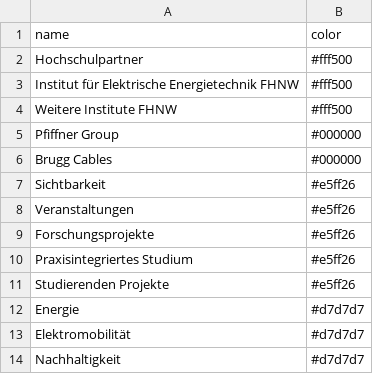
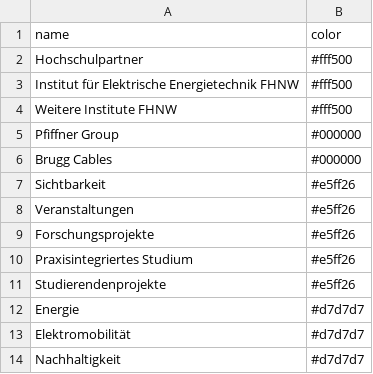
Before and after one commit to HannahKu/dependency-wheel, a CSV file: categories.csv, drawn as a sheet.

Commit message:
Update categories.csv

```diff
--- a/categories.csv
+++ b/categories.csv
@@ -10,3 +10,3 @@ Forschungsprojekte,#e5ff26
 Praxisintegriertes Studium,#e5ff26
-Studierenden Projekte,#e5ff26
+Studierendenprojekte,#e5ff26
 Energie,#d7d7d7
```
